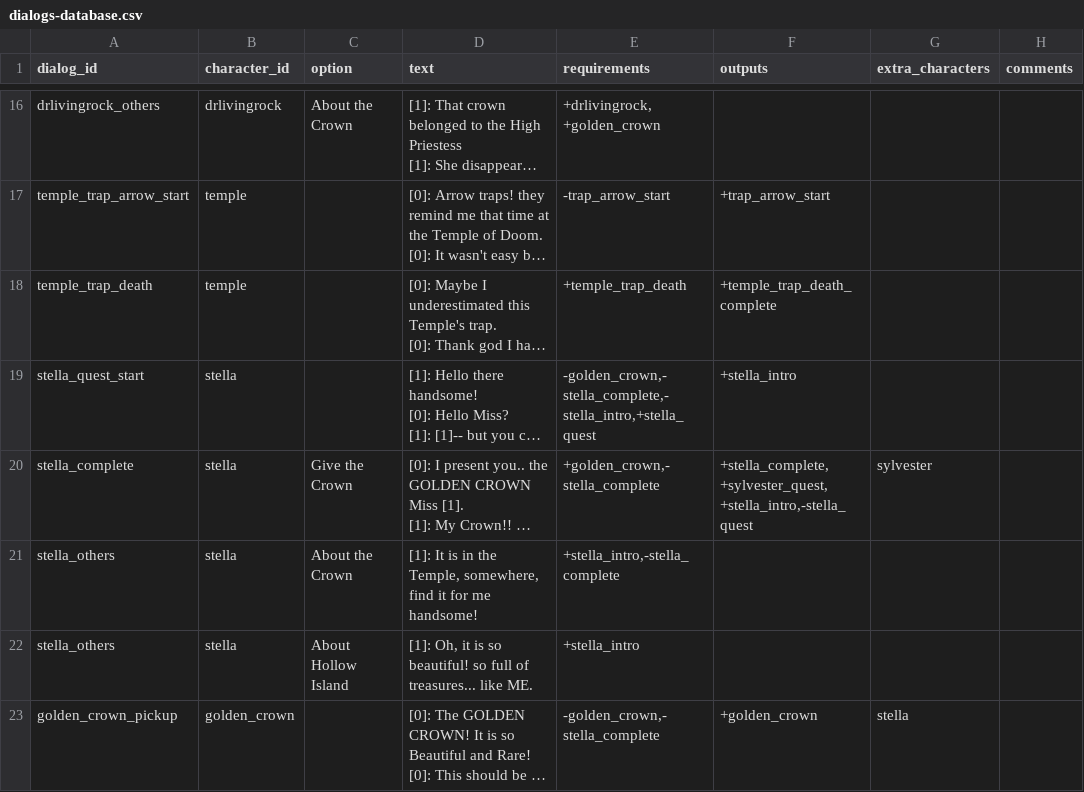
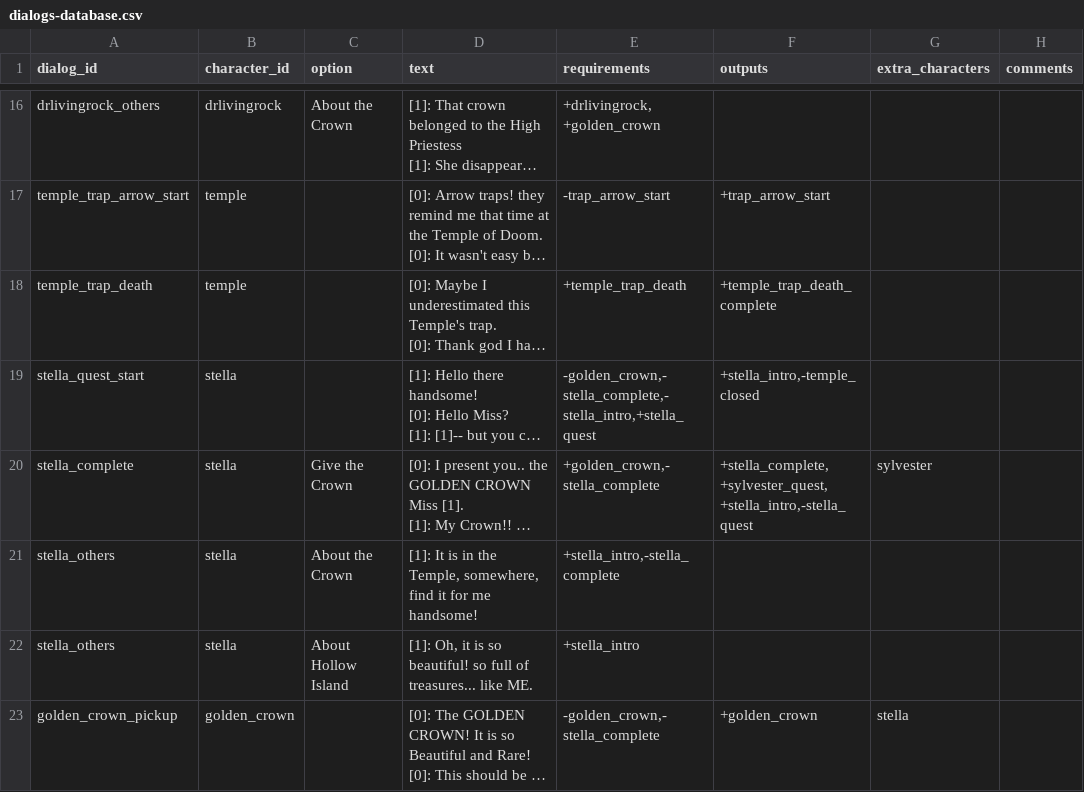
Before and after one commit to acoppes/gbjams, a CSV file: gbjam14/Assets/StreamingAssets/dialogs-database.csv, drawn as a sheet; only a part is shown, gaps mark what is left out; long unchanged cells end in …; the diff names each change by its address in the sheet, - before the commit and + after, or states it on an @@ line.

Commit message:
close temple until first quest is active

```diff
--- a/gbjam14/Assets/StreamingAssets/dialogs-database.csv
+++ b/gbjam14/Assets/StreamingAssets/dialogs-database.csv
-F19 (outputs): +stella_intro
+F19 (outputs): +stella_intro,-temple_closed
```
Also changed, not shown: 1 other file.
